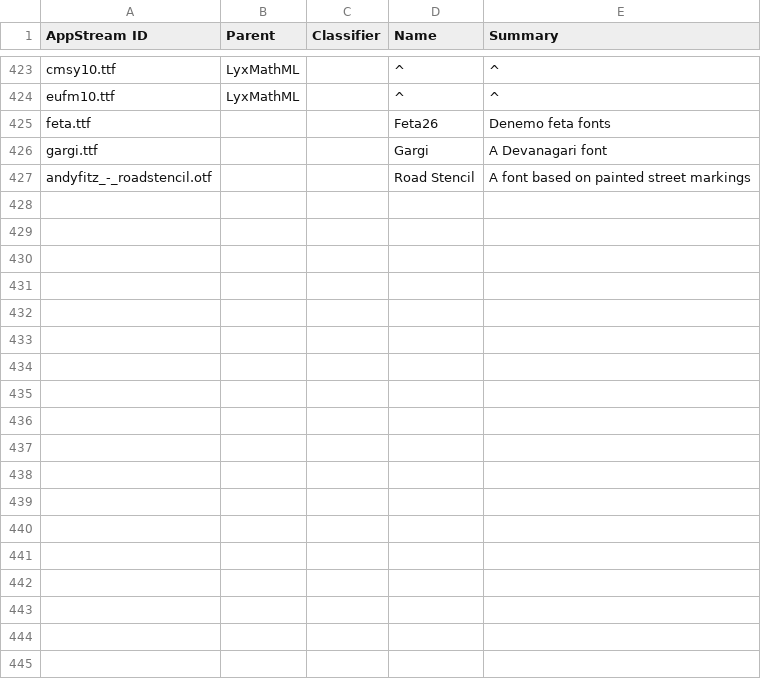
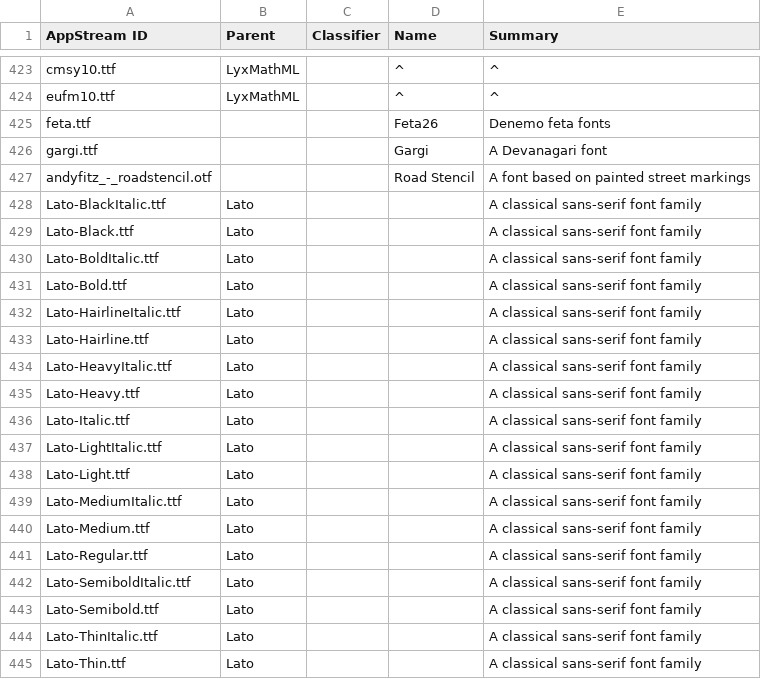
Before and after one commit to hughsie/fedora-appstream, a CSV file: appdata-tools/fonts.csv, drawn as a sheet; only a part is shown, gaps mark what is left out; the diff names each change by its address in the sheet, - before the commit and + after, or states it on an @@ line.

Commit message:
Lato-2 has different IDs to Lato-1

```diff
--- a/appdata-tools/fonts.csv
+++ b/appdata-tools/fonts.csv
+row 428: Lato-BlackItalic.ttf | Lato |  |  | A classical sans-serif font family
+row 429: Lato-Black.ttf | Lato |  |  | A classical sans-serif font family
+row 430: Lato-BoldItalic.ttf | Lato |  |  | A classical sans-serif font family
+row 431: Lato-Bold.ttf | Lato |  |  | A classical sans-serif font family
+row 432: Lato-HairlineItalic.ttf | Lato |  |  | A classical sans-serif font family
+row 433: Lato-Hairline.ttf | Lato |  |  | A classical sans-serif font family
+row 434: Lato-HeavyItalic.ttf | Lato |  |  | A classical sans-serif font family
+row 435: Lato-Heavy.ttf | Lato |  |  | A classical sans-serif font family
+row 436: Lato-Italic.ttf | Lato |  |  | A classical sans-serif font family
+row 437: Lato-LightItalic.ttf | Lato |  |  | A classical sans-serif font family
+row 438: Lato-Light.ttf | Lato |  |  | A classical sans-serif font family
+row 439: Lato-MediumItalic.ttf | Lato |  |  | A classical sans-serif font family
+row 440: Lato-Medium.ttf | Lato |  |  | A classical sans-serif font family
+row 441: Lato-Regular.ttf | Lato |  |  | A classical sans-serif font family
+row 442: Lato-SemiboldItalic.ttf | Lato |  |  | A classical sans-serif font family
+row 443: Lato-Semibold.ttf | Lato |  |  | A classical sans-serif font family
+row 444: Lato-ThinItalic.ttf | Lato |  |  | A classical sans-serif font family
+row 445: Lato-Thin.ttf | Lato |  |  | A classical sans-serif font family
```
Also changed, not shown: 18 other files.
